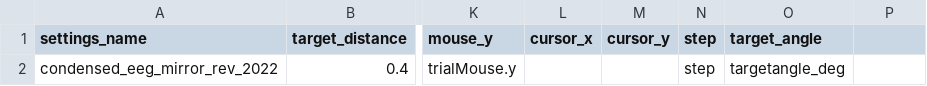
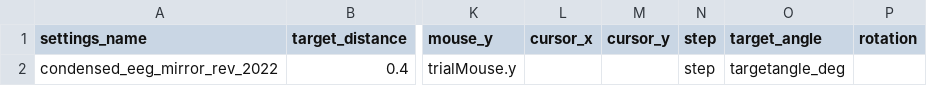
Before and after one commit to SensoriMotorControlLab/select, a CSV file: selectApp/settings/raph_eeg_collapsed_2022.csv, drawn as a sheet; only a part is shown, gaps mark what is left out; the diff names each change by its address in the sheet, - before the commit and + after, or states it on an @@ line.

```diff
--- a/selectApp/settings/raph_eeg_collapsed_2022.csv
+++ b/selectApp/settings/raph_eeg_collapsed_2022.csv
-P1: (empty)
+P1: rotation
```
Also changed, not shown: selectApp/settings/raph_eeg_longform_2022.csv, selectApp/settings/rm304_tablet_2020.csv, 7 other files.
